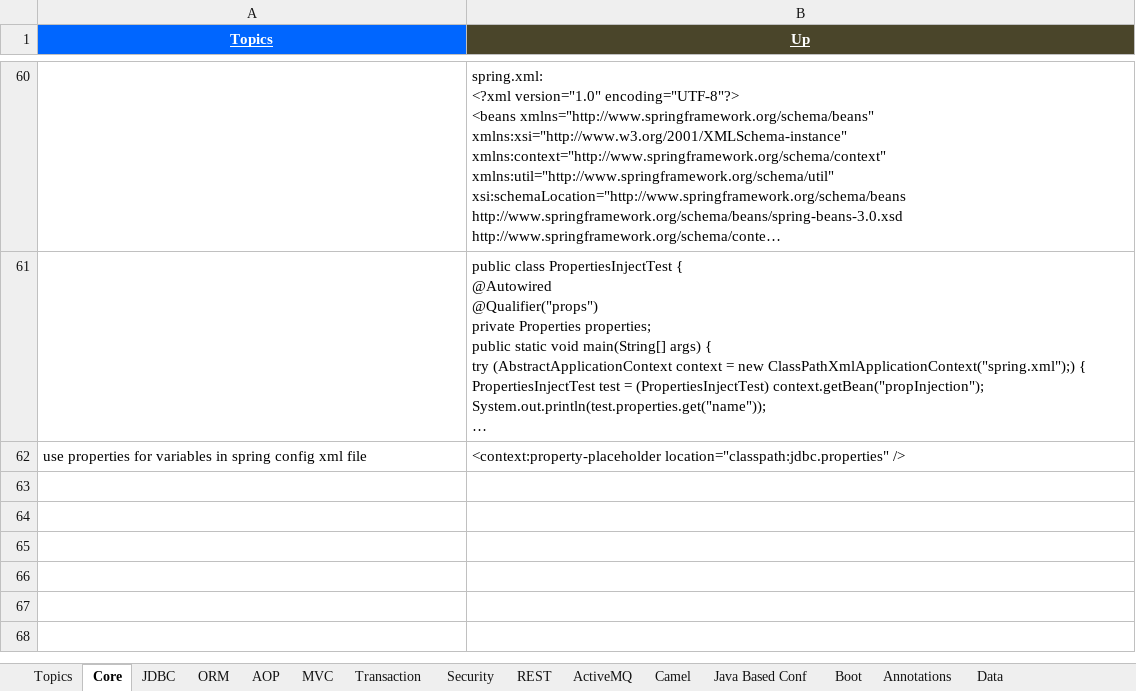
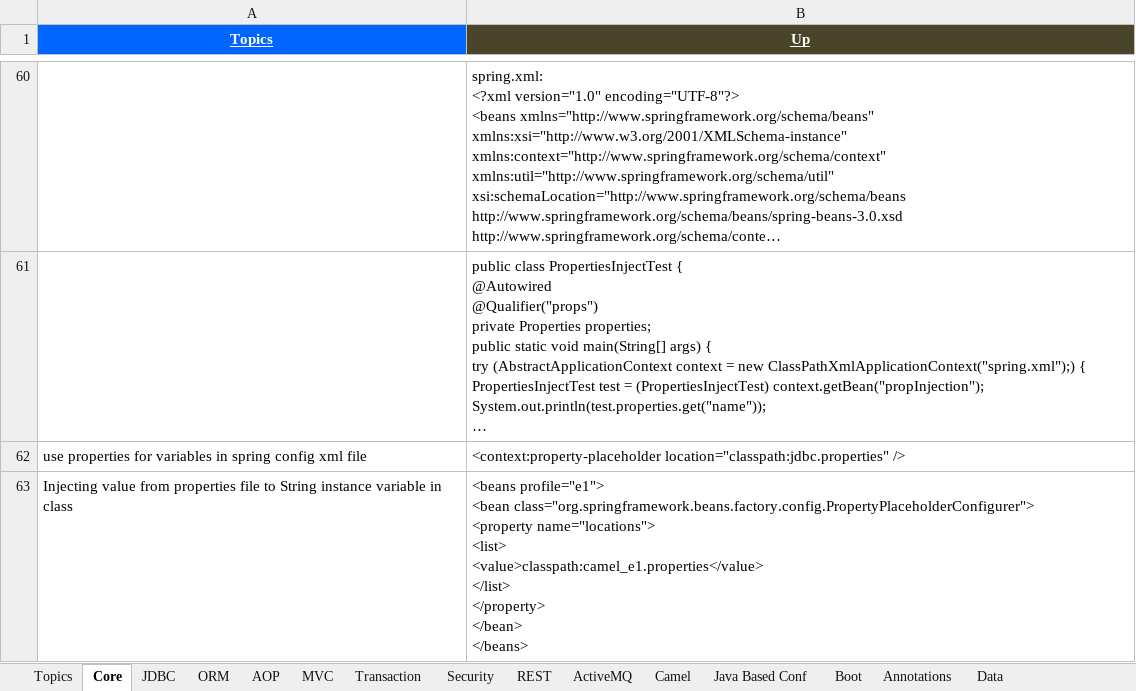
Before and after one commit to GDivya111/images, an Excel workbook: Definitions/6_Definitions_Spring.xlsx, sheet Core, drawn as a sheet; only a part is shown, gaps mark what is left out; long unchanged cells end in …; values as stored, in another font and other column widths than the file's, no borders; ↵ is a line break in a cell; the diff names each change by its address in the sheet, - before the commit and + after, or states it on an @@ line.

Commit message:
Spring
Spring

```diff
--- a/Definitions/6_Definitions_Spring.xlsx (sheet Core)
+++ b/Definitions/6_Definitions_Spring.xlsx (sheet Core)
+row 63: Injecting value from properties file to String instance variable in class | <beans profile="e1"> ↵ <bean class="org.springframework.beans.factory.config.PropertyPlaceholderConfigurer"> ↵ <property name="locations"> ↵ <list> ↵ <value>classpath:camel_e1.properties</value> ↵ </list> ↵ </property> ↵ </bean> ↵ </beans>
```
Also changed, not shown: Definitions/3_Definitions.xlsx, Definitions/9_Definitions_Web_Services.xlsx.
